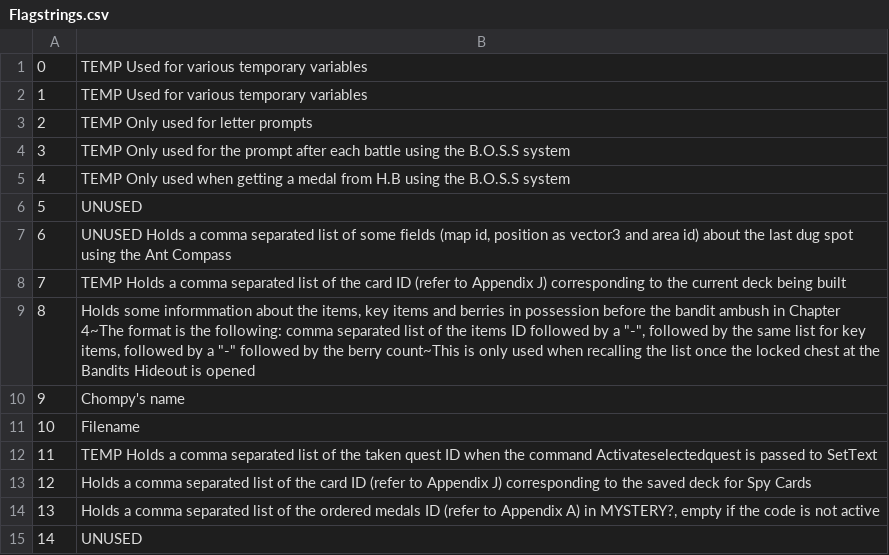
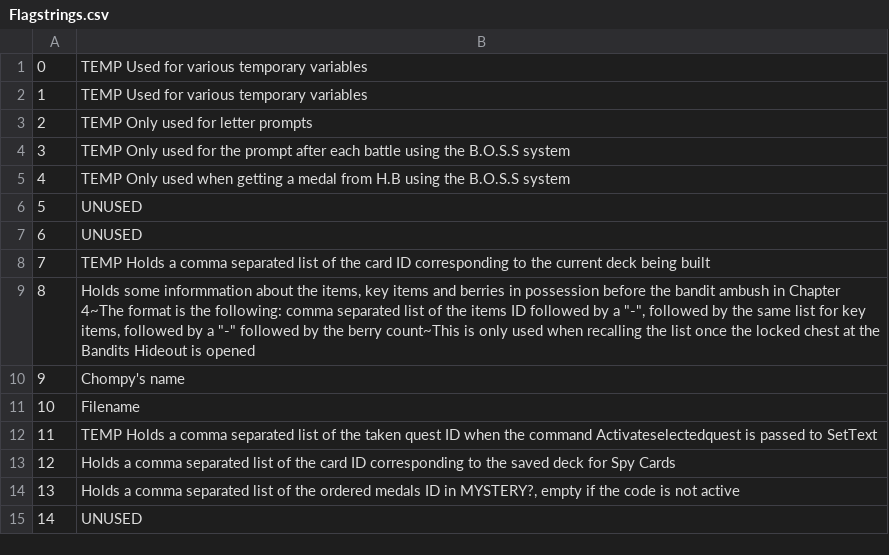
Before and after one commit to aldelaro5/Bug-Fables-Save-Editor, a CSV file: FlagsData/Flagstrings.csv, drawn as a sheet.

Commit message:
Fix the remaining typos in the flags data

```diff
--- a/FlagsData/Flagstrings.csv
+++ b/FlagsData/Flagstrings.csv
@@ -6,4 +6,4 @@
 5;UNUSED
-6;UNUSED Holds a comma separated list of some fields (map id, position as vector3 and area id) about the last dug spot using the Ant Compass
-7;TEMP Holds a comma separated list of the card ID (refer to Appendix J) corresponding to the current deck being built
+6;UNUSED
+7;TEMP Holds a comma separated list of the card ID corresponding to the current deck being built
 8;Holds some informmation about the items, key items and berries in possession before the bandit ambush in Chapter 4~The format is the following: comma separated list of the items ID followed by a "-", followed by the same list for key items, followed by a "-" followed by the berry count~This is only used when recalling the list once the locked chest at the Bandits Hideout is opened
@@ -12,4 +12,4 @@
 11;TEMP Holds a comma separated list of the taken quest ID when the command Activateselectedquest is passed to SetText
-12;Holds a comma separated list of the card ID (refer to Appendix J) corresponding to the saved deck for Spy Cards
-13;Holds a comma separated list of the ordered medals ID (refer to Appendix A) in MYSTERY?, empty if the code is not active
+12;Holds a comma separated list of the card ID corresponding to the saved deck for Spy Cards
+13;Holds a comma separated list of the ordered medals ID in MYSTERY?, empty if the code is not active
 14;UNUSED
```
Also changed, not shown: FlagsData/Flagvars.csv, FlagsData/Regionals/FarGrasslands.csv, 12 other files.
